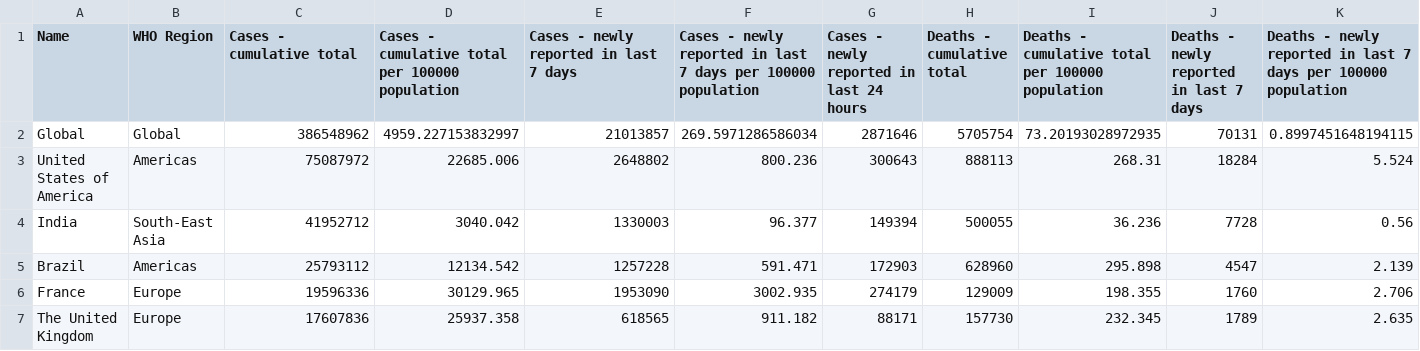
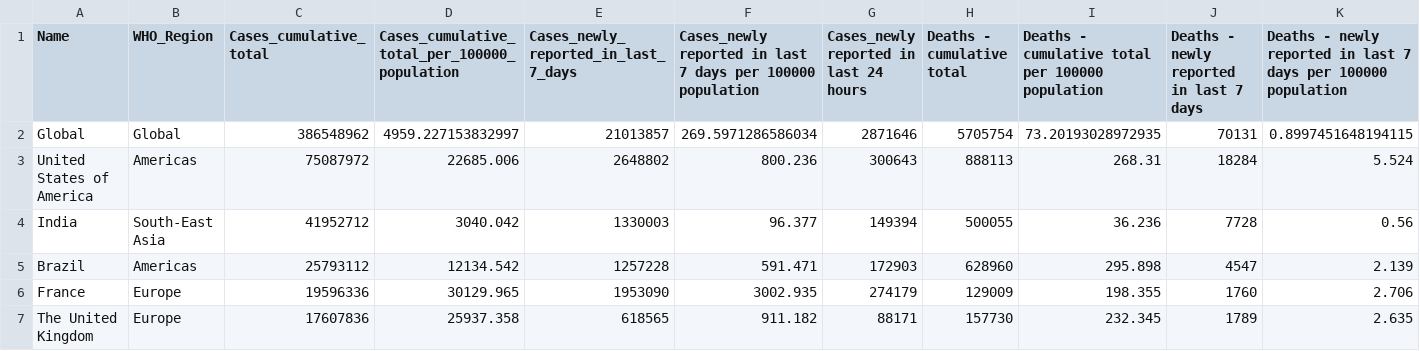
Before and after one commit to nliampisan/CovidDataset, a CSV file: WHO-COVID-19-global-table-data.csv, drawn as a sheet; only a part is shown; the diff names each change by its address in the sheet, - before the commit and + after, or states it on an @@ line.

Commit message:
Update WHO-COVID-19-global-table-data.csv

```diff
--- a/WHO-COVID-19-global-table-data.csv
+++ b/WHO-COVID-19-global-table-data.csv
-B1: WHO Region
+B1: WHO_Region
-C1: Cases - cumulative total
+C1: Cases_cumulative_total
-D1: Cases - cumulative total per 100000 population
+D1: Cases_cumulative_total_per_100000_population
-E1: Cases - newly reported in last 7 days
+E1: Cases_newly_reported_in_last_7_days
-F1: Cases - newly reported in…
+F1: Cases_newly reported in…
-G1: Cases - newly reported in last 24 hours
+G1: Cases_newly reported in last 24 hours
```
